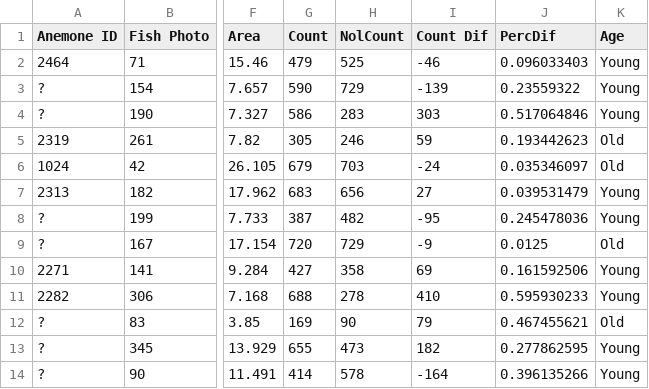
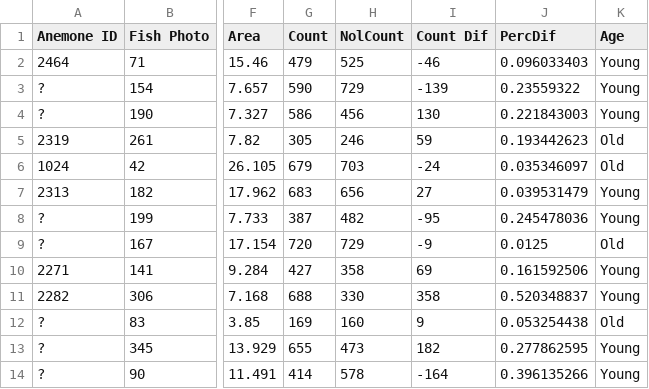
Before and after one commit to adamyaw/YawdoszynClownfishFecundity, a CSV file: data/egg_data2018b.csv, drawn as a sheet; only a part is shown, gaps mark what is left out; the diff names each change by its address in the sheet, - before the commit and + after, or states it on an @@ line.

Commit message:
updated with the inclusion of 188 and comparisons of log only count and log both variables

```diff
--- a/data/egg_data2018b.csv
+++ b/data/egg_data2018b.csv
-H4 (NolCount): 283
+H4 (NolCount): 456
-I4 (Count Dif): 303
+I4 (Count Dif): 130
-J4 (PercDif): 0.517064846
+J4 (PercDif): 0.221843003
-H11 (NolCount): 278
+H11 (NolCount): 330
-I11 (Count Dif): 410
+I11 (Count Dif): 358
-J11 (PercDif): 0.595930233
+J11 (PercDif): 0.520348837
-H12 (NolCount): 90
+H12 (NolCount): 160
-I12 (Count Dif): 79
+I12 (Count Dif): 9
-J12 (PercDif): 0.467455621
+J12 (PercDif): 0.053254438
```
Also changed, not shown: 2 other files.
